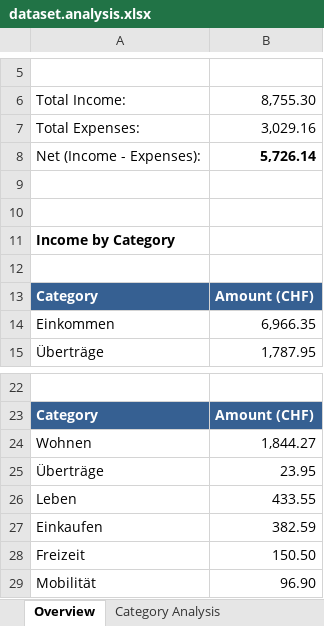
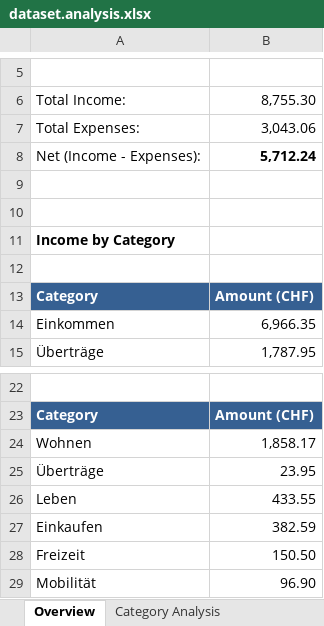
Before and after one commit to rauricus/Budget-Analysis-Tool, an Excel workbook: data/reference/output/dataset.analysis.xlsx, sheet Overview, drawn as a sheet; only a part is shown, gaps mark what is left out; values as stored, in another font and other column widths than the file's, no borders; charts and pictures not drawn; the diff names each change by its address in the sheet, - before the commit and + after, or states it on an @@ line.

```diff
--- a/data/reference/output/dataset.analysis.xlsx (sheet Overview)
+++ b/data/reference/output/dataset.analysis.xlsx (sheet Overview)
-B7: 3,029.16
+B7: 3,043.06
-B8: 5,726.14
+B8: 5,712.24
-B24: 1,844.27
+B24: 1,858.17
```
Also changed, not shown: sheet Subcategory Analysis, sheet Category Analysis, 8 other files.
